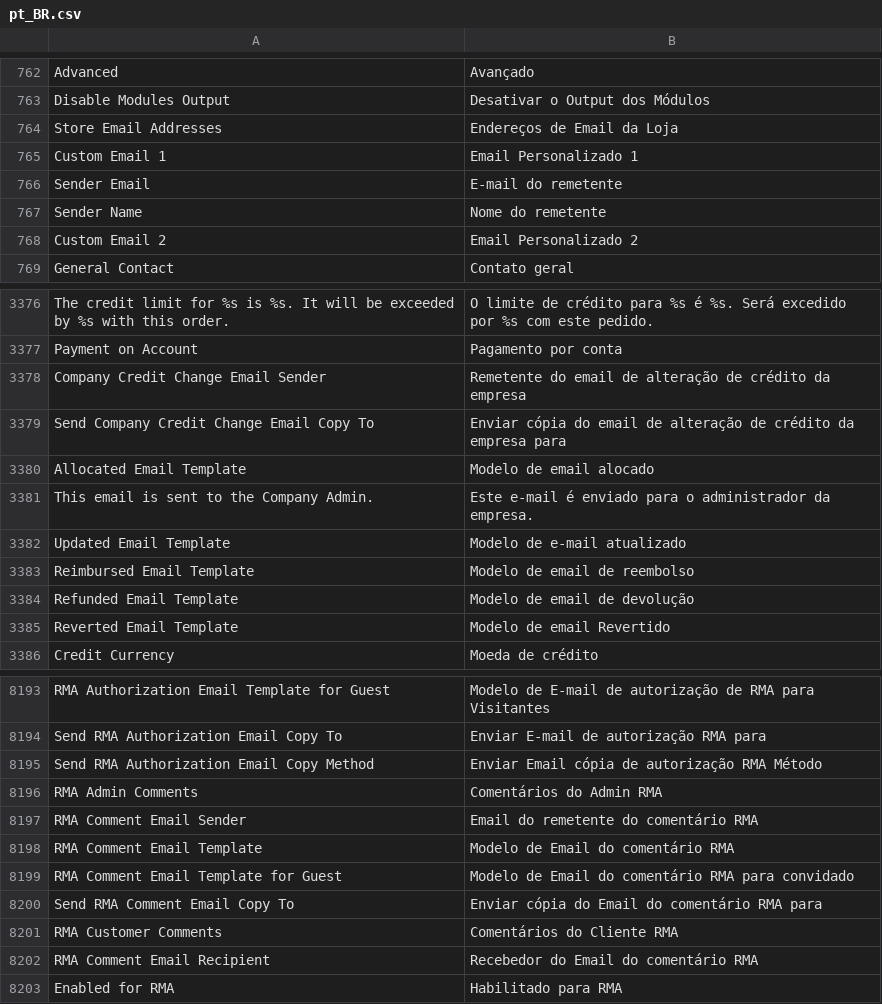
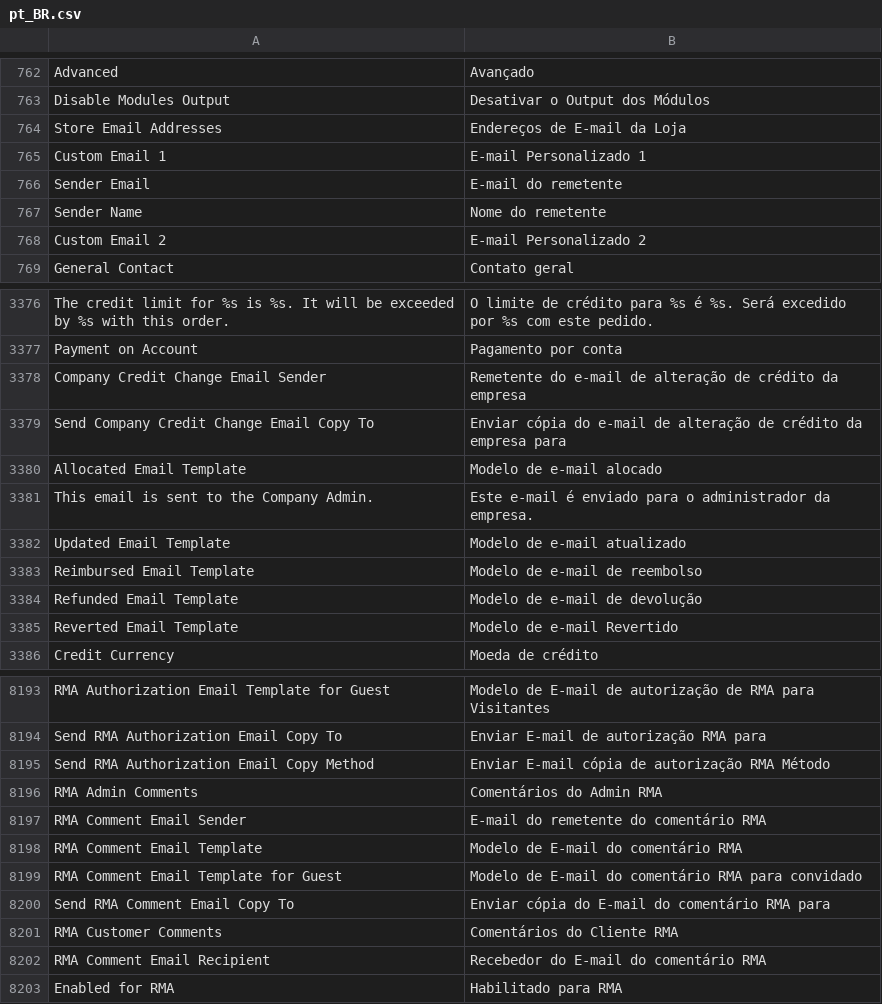
Before and after one commit to rafaelstz/traducao_magento2_pt_br, a CSV file: pt_BR.csv, drawn as a sheet; only a part is shown, gaps mark what is left out; the diff covers the shown part only; the diff names each change by its address in the sheet, - before the commit and + after, or states it on an @@ line.

Commit message:
padronização na forma de escrever a palavra "e-mail".

```diff
--- a/pt_BR.csv
+++ b/pt_BR.csv
-B764: Endereços de Email da Loja
+B764: Endereços de E-mail da Loja
-B765: Email Personalizado 1
+B765: E-mail Personalizado 1
-B768: Email Personalizado 2
+B768: E-mail Personalizado 2
-B3378: Remetente do email de alteração…
+B3378: Remetente do e-mail de alteração…
-B3379: …cópia do email de alteração…
+B3379: …cópia do e-mail de alteração…
-B3380: Modelo de email alocado
+B3380: Modelo de e-mail alocado
-B3383: Modelo de email de reembolso
+B3383: Modelo de e-mail de reembolso
-B3384: Modelo de email de devolução
+B3384: Modelo de e-mail de devolução
-B3385: Modelo de email Revertido
+B3385: Modelo de e-mail Revertido
-B8195: Enviar Email cópia de autorização RMA Método
+B8195: Enviar E-mail cópia de autorização RMA Método
-B8197: Email do remetente do comentário RMA
+B8197: E-mail do remetente do comentário RMA
-B8198: Modelo de Email do comentário RMA
+B8198: Modelo de E-mail do comentário RMA
-B8199: Modelo de Email do comentário…
+B8199: Modelo de E-mail do comentário…
-B8200: Enviar cópia do Email do comentário RMA para
+B8200: Enviar cópia do E-mail do comentário RMA para
-B8202: Recebedor do Email do comentário RMA
+B8202: Recebedor do E-mail do comentário RMA
```
Also changed, not shown: 50 edited cells elsewhere in this file.
